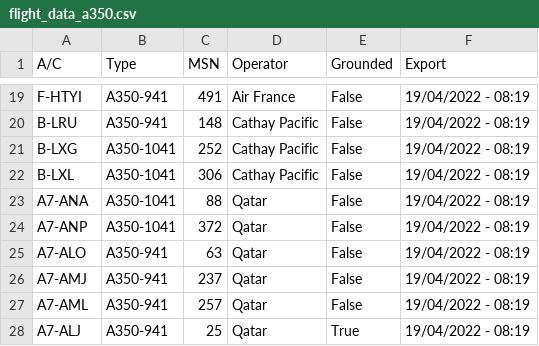
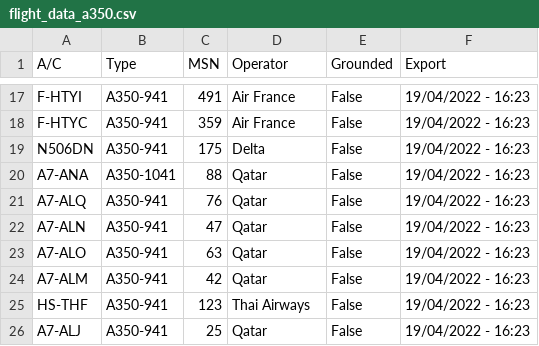
Before and after one commit to clintjb/clintjb.github.v2, a CSV file: _data/flight_data_a350.csv, drawn as a sheet; only a part is shown, gaps mark what is left out; removed rows and columns are numbered as before the commit, all else as after; the diff covers the shown part only; the diff names each change by its address in the sheet, - before the commit and + after, or states it on an @@ line.

```diff
--- a/_data/flight_data_a350.csv
+++ b/_data/flight_data_a350.csv
-F17 (Export): 19/04/2022 - 08:19
+F17 (Export): 19/04/2022 - 16:23
-row 20: B-LRU | A350-941 | 148 | Cathay Pacific | False | 19/04/2022 - 08:19
-row 21: B-LXG | A350-1041 | 252 | Cathay Pacific | False | 19/04/2022 - 08:19
-row 22: B-LXL | A350-1041 | 306 | Cathay Pacific | False | 19/04/2022 - 08:19
+row 18: F-HTYC | A350-941 | 359 | Air France | False | 19/04/2022 - 16:23
+row 19: N506DN | A350-941 | 175 | Delta | False | 19/04/2022 - 16:23
-F20 (Export): 19/04/2022 - 08:19
+F20 (Export): 19/04/2022 - 16:23
+row 21: A7-ALQ | A350-941 | 76 | Qatar | False | 19/04/2022 - 16:23
-A22 (A/C): A7-ANP
+A22 (A/C): A7-ALN
-B22 (Type): A350-1041
+B22 (Type): A350-941
-C22 (MSN): 372
+C22 (MSN): 47
-F22:F23 (Export): 19/04/2022 - 08:19
+F22:F23 (Export): 19/04/2022 - 16:23
-row 26: A7-AMJ | A350-941 | 237 | Qatar | False | 19/04/2022 - 08:19
-A24 (A/C): A7-AML
+A24 (A/C): A7-ALM
-C24 (MSN): 257
+C24 (MSN): 42
-F24 (Export): 19/04/2022 - 08:19
+F24 (Export): 19/04/2022 - 16:23
+row 25: HS-THF | A350-941 | 123 | Thai Airways | False | 19/04/2022 - 16:23
-E26 (Grounded): True
+E26 (Grounded): False
-F26 (Export): 19/04/2022 - 08:19
+F26 (Export): 19/04/2022 - 16:23
```
Also changed, not shown: 9 added rows, 11 removed rows and 13 edited cells elsewhere in this file, 1 other file.
